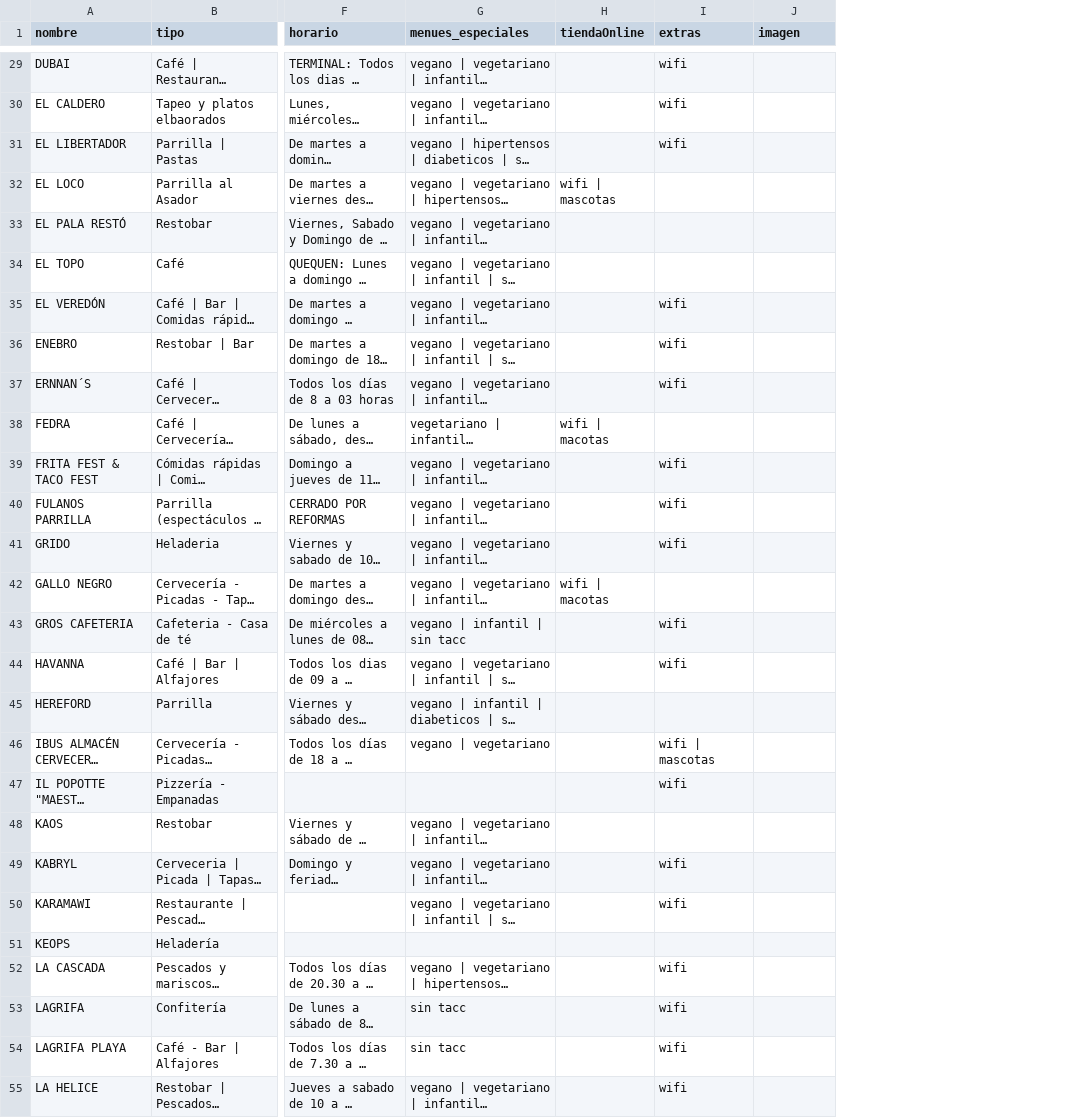
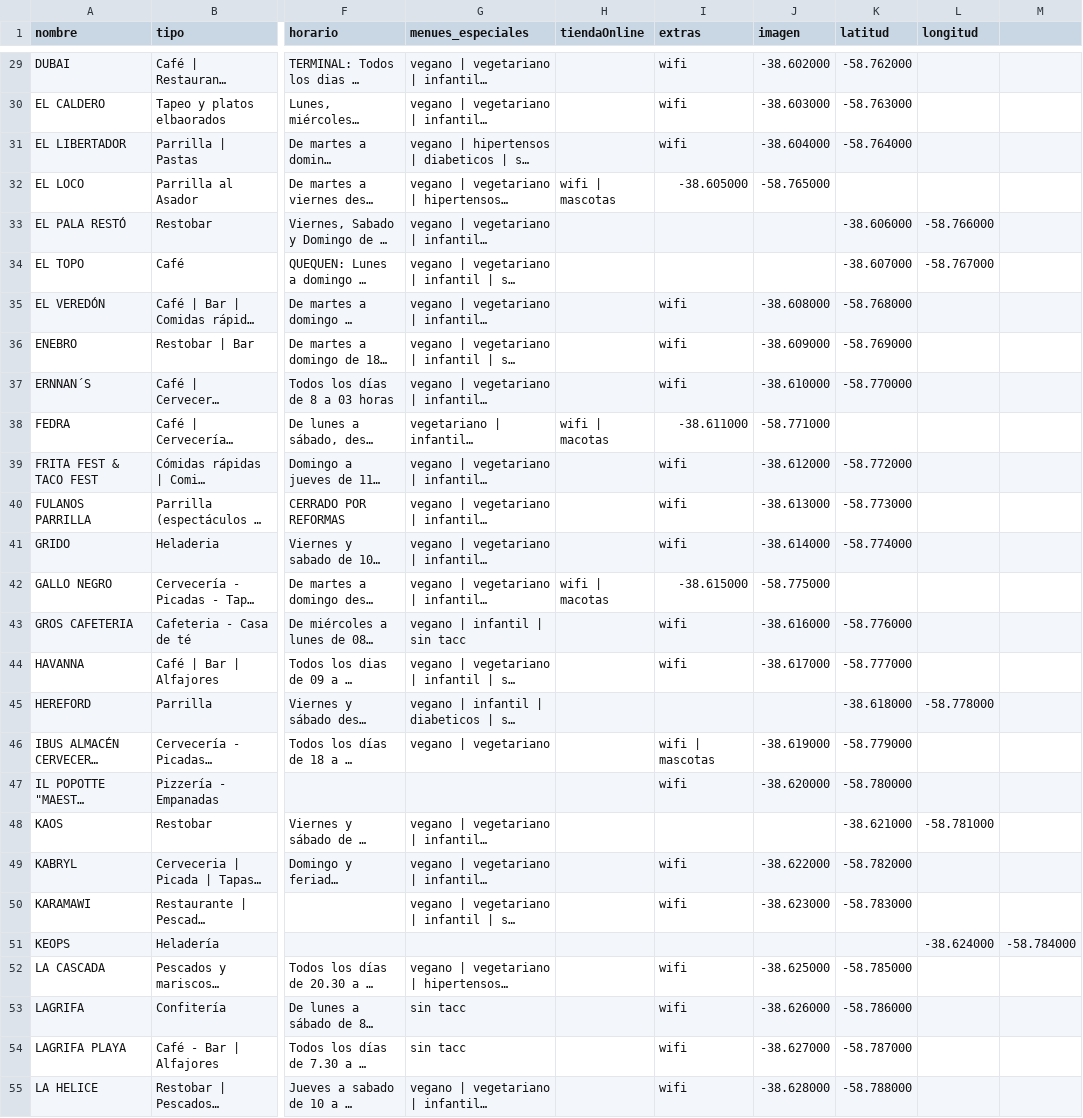
Before and after one commit to agusc92/turismo-app, a CSV file: backend/turismo-backend/database/imports/gastronomia.csv, drawn as a sheet; only a part is shown, gaps mark what is left out; long unchanged cells end in …; the diff covers the shown part only; the diff names each change by its address in the sheet, - before the commit and + after, or states it on an @@ line.

Commit message:
feat(database): agregar campos 'latitud' y 'longitud' a las tablas de balnearios y gastronómicos, actualizar validaciones y pruebas

```diff
--- a/backend/turismo-backend/database/imports/gastronomia.csv
+++ b/backend/turismo-backend/database/imports/gastronomia.csv
+column K (latitud), rows 29-55: -58.762000 | -58.763000 | -58.764000 |  | -38.606000 | -38.607000 | -58.768000 | -58.769000 | -58.770000 |  | -58.772000 | -58.773000 | -58.774000 |  | -58.776000 | -58.777000 | -38.618000 | -58.779000 | -58.780000 | -38.621000 | -58.782000 | -58.783000 |  | -58.785000 | -58.786000 | -58.787000 | -58.788000
+column L (longitud), rows 33-51: -58.766000 | -58.767000 |  |  |  |  |  |  |  |  |  |  | -58.778000 |  |  | -58.781000 |  |  | -38.624000
+column M, row 51: -58.784000
-J29 (imagen): (empty)
+J29 (imagen): -38.602000
-J30 (imagen): (empty)
+J30 (imagen): -38.603000
-J31 (imagen): (empty)
+J31 (imagen): -38.604000
-I32 (extras): (empty)
+I32 (extras): -38.605000
-J32 (imagen): (empty)
+J32 (imagen): -58.765000
-J35 (imagen): (empty)
+J35 (imagen): -38.608000
-J36 (imagen): (empty)
+J36 (imagen): -38.609000
-J37 (imagen): (empty)
+J37 (imagen): -38.610000
-I38 (extras): (empty)
+I38 (extras): -38.611000
-J38 (imagen): (empty)
+J38 (imagen): -58.771000
-J39 (imagen): (empty)
+J39 (imagen): -38.612000
-J40 (imagen): (empty)
+J40 (imagen): -38.613000
-J41 (imagen): (empty)
+J41 (imagen): -38.614000
-I42 (extras): (empty)
+I42 (extras): -38.615000
-J42 (imagen): (empty)
+J42 (imagen): -58.775000
-J43 (imagen): (empty)
+J43 (imagen): -38.616000
-J44 (imagen): (empty)
+J44 (imagen): -38.617000
-J46 (imagen): (empty)
+J46 (imagen): -38.619000
-J47 (imagen): (empty)
+J47 (imagen): -38.620000
-J49 (imagen): (empty)
+J49 (imagen): -38.622000
-J50 (imagen): (empty)
+J50 (imagen): -38.623000
-J52 (imagen): (empty)
+J52 (imagen): -38.625000
-J53 (imagen): (empty)
+J53 (imagen): -38.626000
-J54 (imagen): (empty)
+J54 (imagen): -38.627000
-J55 (imagen): (empty)
+J55 (imagen): -38.628000
```
Also changed, not shown: 79 edited cells elsewhere in this file, backend/turismo-backend/database/imports/balnearios.csv, 14 other files.
